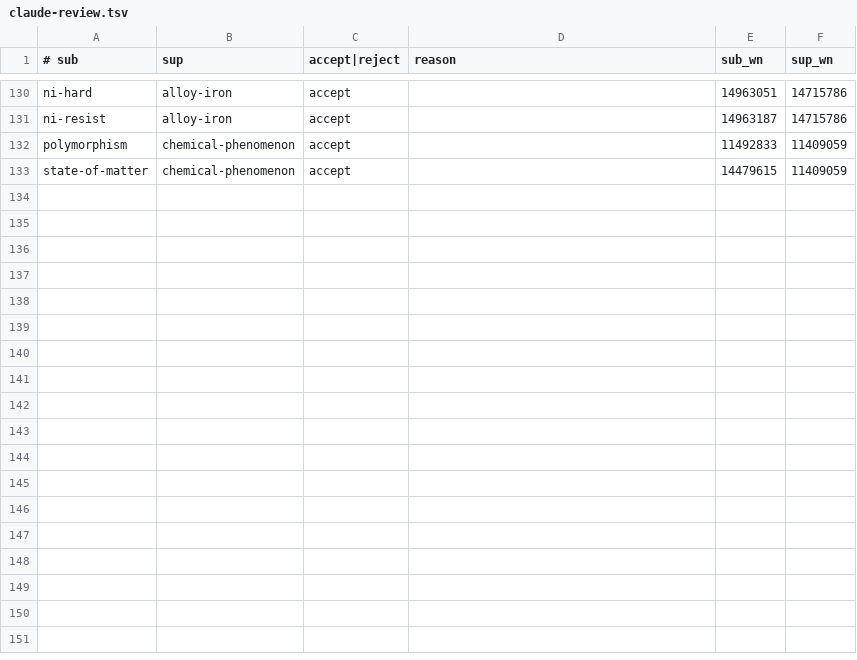
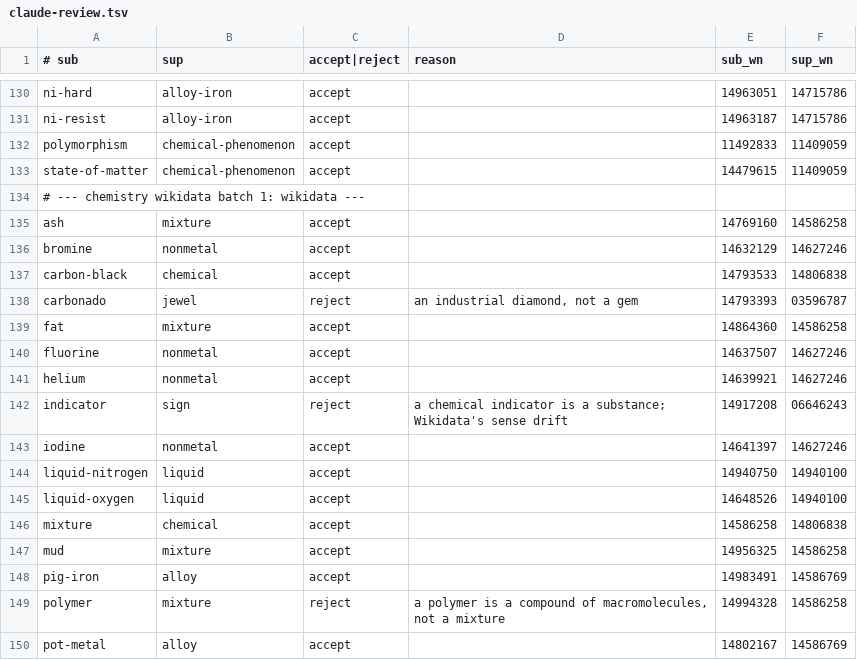
Before and after one commit to petfold/ontodag-core, a TSV file: packs/chemistry/align/claude-review.tsv, drawn as a sheet; only a part is shown, gaps mark what is left out.

Commit message:
chemistry pack: Wikidata slice (16 roots, three label-only), the child cap, root QIDs verified by label

```diff
--- a/packs/chemistry/align/claude-review.tsv
+++ b/packs/chemistry/align/claude-review.tsv
@@ -133 +133,18 @@ polymorphism	chemical-phenomenon	accept		11492833	11409059
 state-of-matter	chemical-phenomenon	accept		14479615	11409059
+# --- chemistry wikidata batch 1: wikidata  ---
+ash	mixture	accept		14769160	14586258
+bromine	nonmetal	accept		14632129	14627246
+carbon-black	chemical	accept		14793533	14806838
+carbonado	jewel	reject	an industrial diamond, not a gem	14793393	03596787
+fat	mixture	accept		14864360	14586258
+fluorine	nonmetal	accept		14637507	14627246
+helium	nonmetal	accept		14639921	14627246
+indicator	sign	reject	a chemical indicator is a substance; Wikidata's sense drift	14917208	06646243
+iodine	nonmetal	accept		14641397	14627246
+liquid-nitrogen	liquid	accept		14940750	14940100
+liquid-oxygen	liquid	accept		14648526	14940100
+mixture	chemical	accept		14586258	14806838
+mud	mixture	accept		14956325	14586258
+pig-iron	alloy	accept		14983491	14586769
+polymer	mixture	reject	a polymer is a compound of macromolecules, not a mixture	14994328	14586258
+pot-metal	alloy	accept		14802167	14586769
```
Also changed, not shown: packs/biology/align/wikidata-roots.tsv, packs/chemistry/align/wikidata-roots.tsv, 9 other files.
